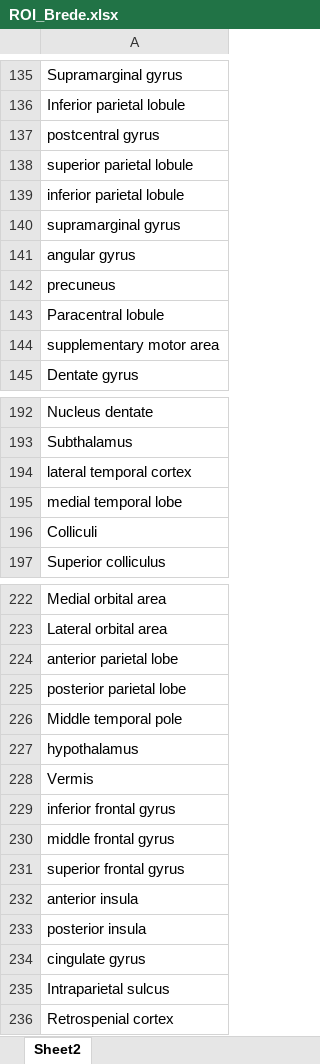
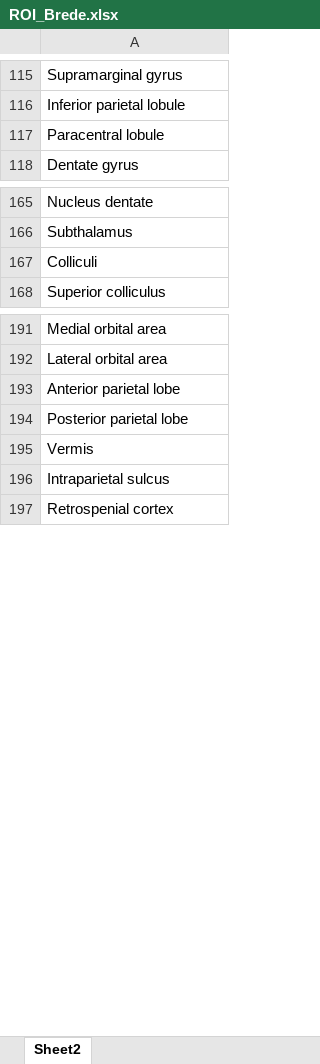
Before and after one commit to eopchang/TextMining, an Excel workbook: PainNetwork/ROI_Brede.xlsx, sheet Sheet2, drawn as a sheet; only a part is shown, gaps mark what is left out; values as stored, in another font and other column widths than the file's, no borders; conditional formats not drawn; removed rows and columns are numbered as before the commit, all else as after; the diff covers the shown part only; the diff names each change by its address in the sheet, - before the commit and + after, or states it on an @@ line.

```diff
--- a/PainNetwork/ROI_Brede.xlsx (sheet Sheet2)
+++ b/PainNetwork/ROI_Brede.xlsx (sheet Sheet2)
-row 137: postcentral gyrus
-row 138: superior parietal lobule
-row 139: inferior parietal lobule
-row 140: supramarginal gyrus
-row 141: angular gyrus
-row 142: precuneus
-row 144: supplementary motor area
-row 194: lateral temporal cortex
-row 195: medial temporal lobe
-A193: anterior parietal lobe
+A193: Anterior parietal lobe
-A194: posterior parietal lobe
+A194: Posterior parietal lobe
-row 226: Middle temporal pole
-row 227: hypothalamus
-row 229: inferior frontal gyrus
-row 230: middle frontal gyrus
-row 231: superior frontal gyrus
-row 232: anterior insula
-row 233: posterior insula
-row 234: cingulate gyrus
```
Also changed, not shown: 29 removed rows, 6 edited cells and cell formats elsewhere in this sheet, 1 other file.
